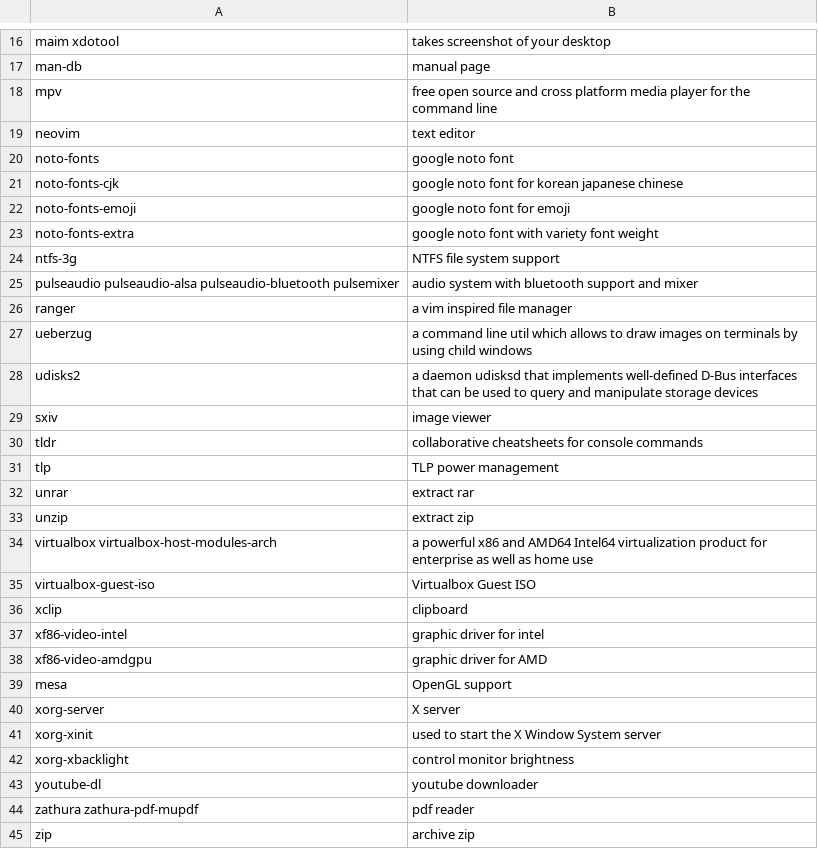
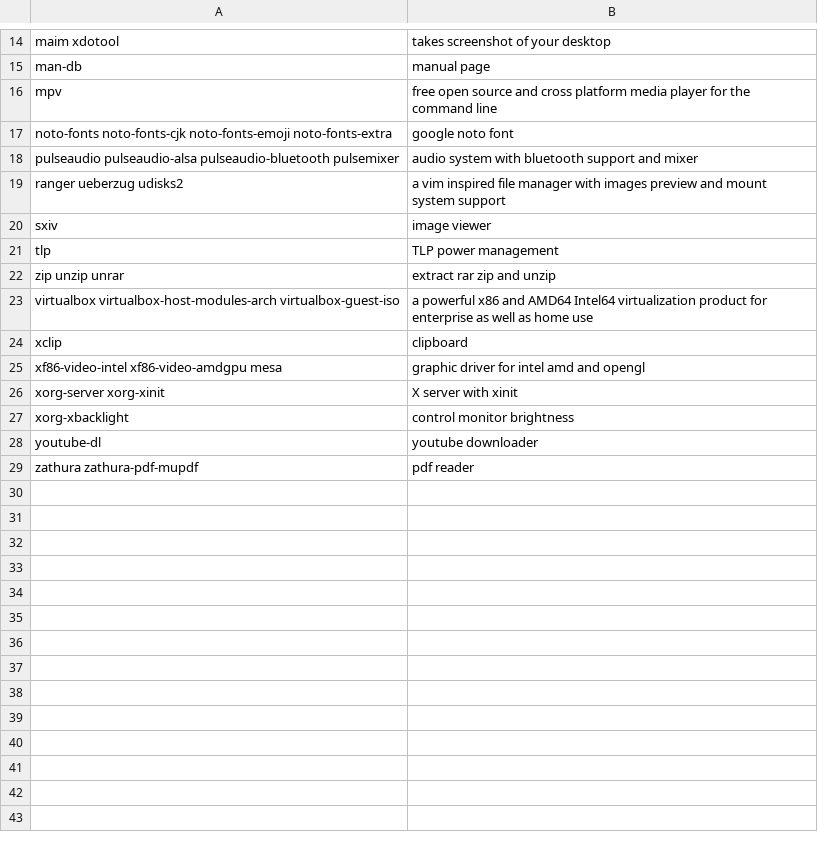
Before and after one commit to fhpraw/awsm, a CSV file: pack.csv, drawn as a sheet; only a part is shown, gaps mark what is left out; the diff covers the shown part only.

```diff
--- a/pack.csv
+++ b/pack.csv
@@ -18,25 +16,12 @@ man-db,manual page
 mpv,free open source and cross platform media player for the command line
-neovim,text editor
-noto-fonts,google noto font
-noto-fonts-cjk,google noto font for korean japanese chinese
-noto-fonts-emoji,google noto font for emoji
-noto-fonts-extra,google noto font with variety font weight
-ntfs-3g,NTFS file system support
+noto-fonts noto-fonts-cjk noto-fonts-emoji noto-fonts-extra,google noto font
 pulseaudio pulseaudio-alsa pulseaudio-bluetooth pulsemixer,audio system with bluetooth support and mixer
-ranger,a vim inspired file manager
-ueberzug,a command line util which allows to draw images on terminals by using child windows
-udisks2,a daemon udisksd that implements well-defined D-Bus interfaces that can be used to query and manipulate storage devices
+ranger ueberzug udisks2,a vim inspired file manager with images preview and mount system support
 sxiv,image viewer
-tldr,collaborative cheatsheets for console commands
 tlp,TLP power management
-unrar,extract rar
-unzip,extract zip
-virtualbox virtualbox-host-modules-arch,a powerful x86 and AMD64 Intel64 virtualization product for enterprise as well as home use
-virtualbox-guest-iso,Virtualbox Guest ISO
+zip unzip unrar,extract rar zip and unzip
+virtualbox virtualbox-host-modules-arch virtualbox-guest-iso,a powerful x86 and AMD64 Intel64 virtualization product for enterprise as well as home use
 xclip,clipboard
-xf86-video-intel,graphic driver for intel
-xf86-video-amdgpu,graphic driver for AMD
-mesa,OpenGL support
-xorg-server,X server
-xorg-xinit,used to start the X Window System server
+xf86-video-intel xf86-video-amdgpu mesa,graphic driver for intel amd and opengl
+xorg-server xorg-xinit,X server with xinit
 xorg-xbacklight,control monitor brightness
@@ -44,2 +29 @@ youtube-dl,youtube downloader
 zathura zathura-pdf-mupdf,pdf reader
-zip,archive zip
```
Also changed, not shown: 1 added row and 3 removed rows elsewhere in this file, 6 other files.
